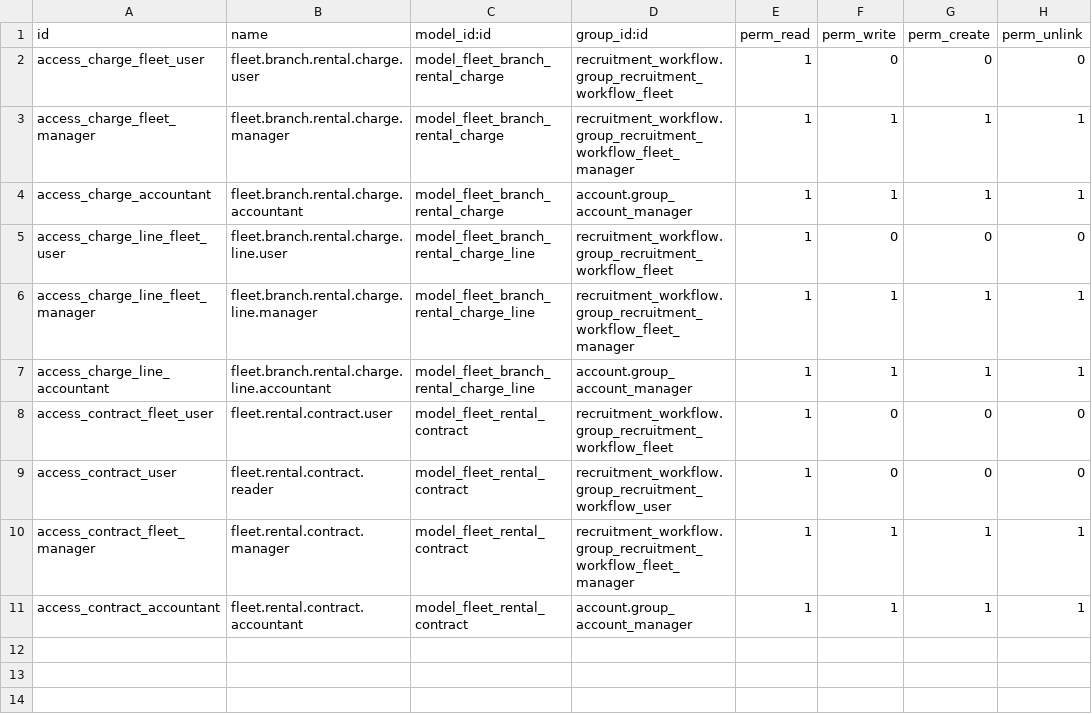
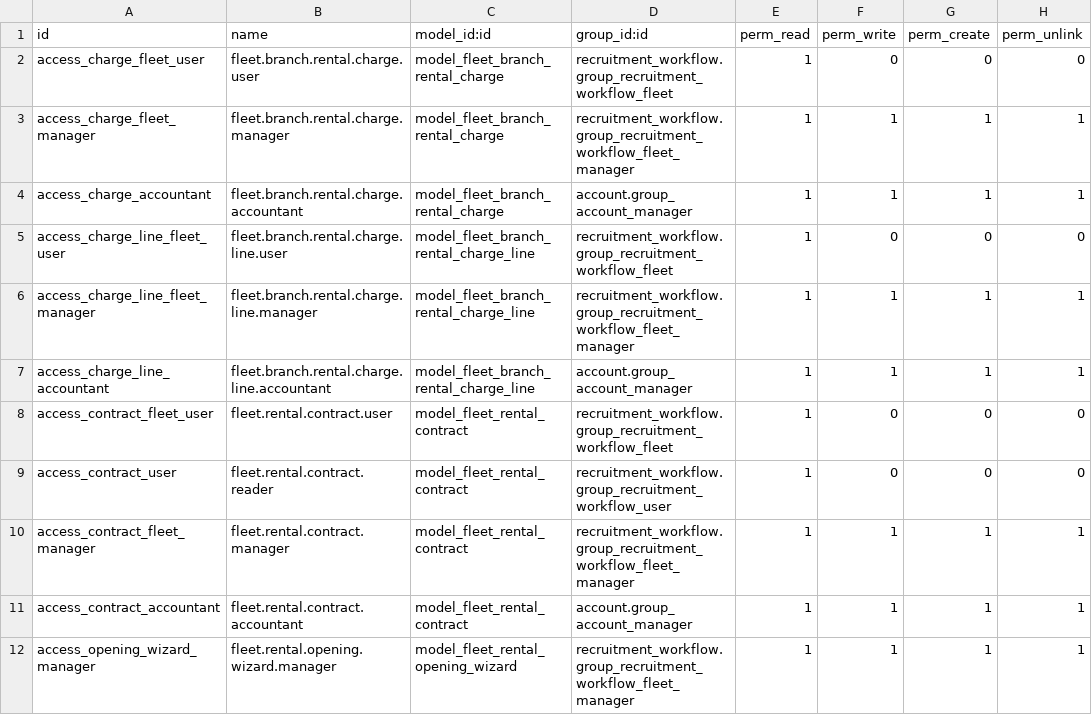
Before and after one commit to RaySaad/tabarikyan, a CSV file: fleet_branch_rental/security/ir.model.access.csv, drawn as a sheet; the diff names each change by its address in the sheet, - before the commit and + after, or states it on an @@ line.

```diff
--- a/fleet_branch_rental/security/ir.model.access.csv
+++ b/fleet_branch_rental/security/ir.model.access.csv
+row 12: access_opening_wizard_manager | fleet.rental.opening.wizard.manager | model_fleet_rental_opening_wizard | recruitment_workflow.group_recruitment_workflow_fleet_manager | 1 | 1 | 1 | 1
```
Also changed, not shown: 7 other files.
